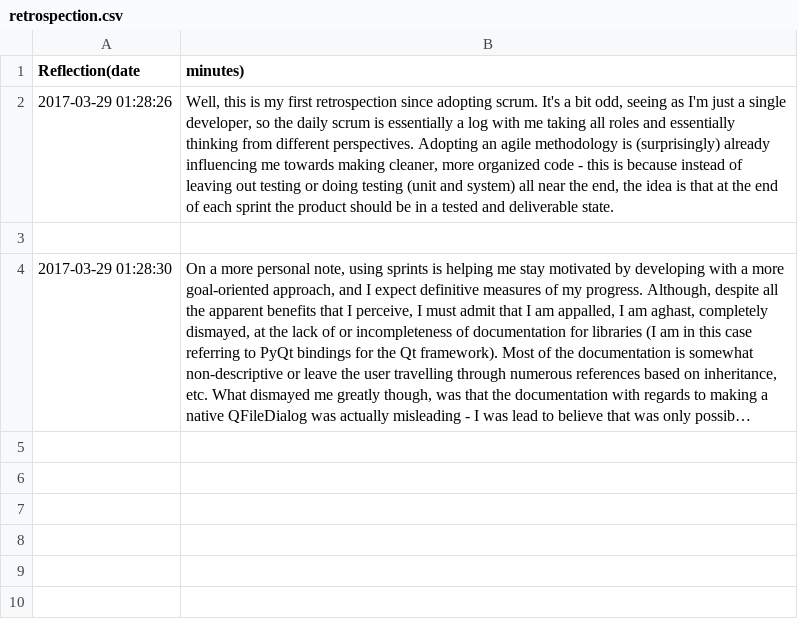
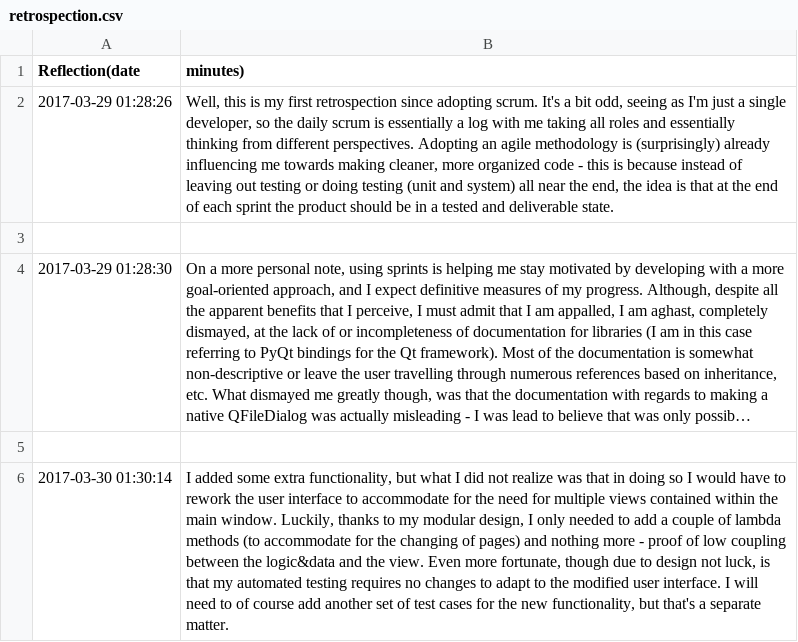
Before and after one commit to patel-nikhil/dbToolkit, a CSV file: python/Mincover/docs/retrospection.csv, drawn as a sheet; long unchanged cells end in …; the diff names each change by its address in the sheet, - before the commit and + after, or states it on an @@ line.

Commit message:
Added functionality, reworked user interface - new test sets to be added

```diff
--- a/python/Mincover/docs/retrospection.csv
+++ b/python/Mincover/docs/retrospection.csv
+row 5: (empty)
+row 6: 2017-03-30 01:30:14 | I added some extra functionality, but what I did not realize was that in doing so I would have to rework the user interface to accommodate for the need for multiple views contained within the main window. Luckily, thanks to my modular design, I only needed to add a couple of lambda methods (to accommodate for the changing of pages) and nothing more - proof of low coupling between the logic&data and the view. Even more fortunate, though due to design not luck, is that my automated testing requires no changes to adapt to the modified user interface. I will need to of course add another set of test cases for the new functionality, but that's a separate matter.
```
Also changed, not shown: 4 other files.
